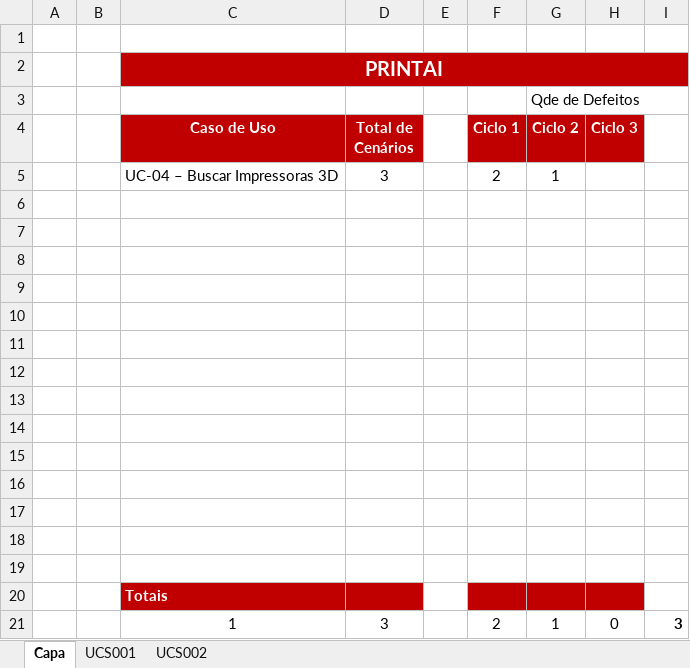
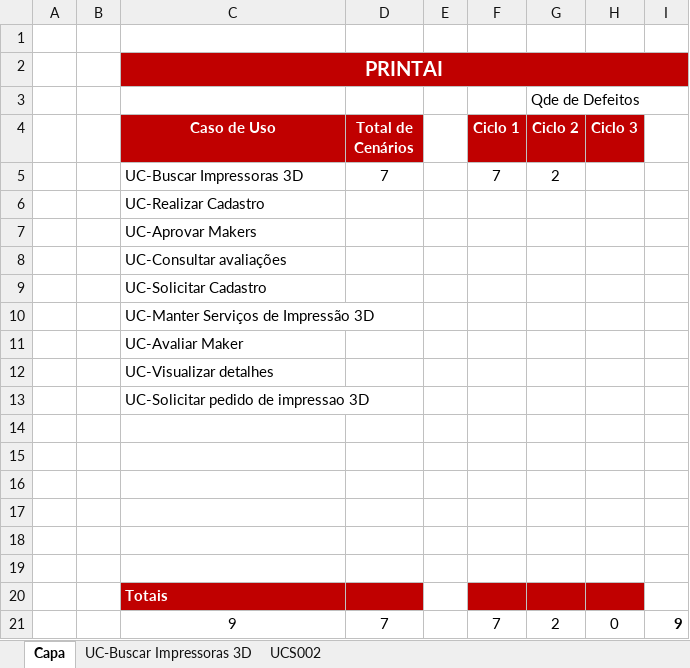
Before and after one commit to xablavskk/PRINTAI, an Excel workbook: 4.Teste/PRINTAI - Roteiro de Teste.xlsx, sheet Capa, drawn as a sheet; values as stored, in another font and other column widths than the file's, no borders; removed rows and columns are numbered as before the commit, all else as after; the diff names each change by its address in the sheet, - before the commit and + after, or states it on an @@ line.

```diff
--- a/4.Teste/PRINTAI - Roteiro de Teste.xlsx (sheet Capa)
+++ b/4.Teste/PRINTAI - Roteiro de Teste.xlsx (sheet Capa)
-sheet tab: UCS001
+sheet tab: UC-Buscar Impressoras 3D
-D2:I2 fill: #C00000
+D2:I2 fill: none
-row 5:  |  | UC-04 – Buscar Impressoras 3D | 3 |  | 2 | 1
-row 5: (empty)
+row 5:  |  | UC-Buscar Impressoras 3D | 7 |  | 7 | 2
-C6 (Caso de Uso): (empty)
+C6 (Caso de Uso): UC-Realizar Cadastro
-C7 (Caso de Uso): (empty)
+C7 (Caso de Uso): UC-Aprovar Makers
-C8 (Caso de Uso): (empty)
+C8 (Caso de Uso): UC-Consultar avaliações
-C9 (Caso de Uso): (empty)
+C9 (Caso de Uso): UC-Solicitar Cadastro
-C10 (Caso de Uso): (empty)
+C10 (Caso de Uso): UC-Manter Serviços de Impressão 3D
-C11 (Caso de Uso): (empty)
+C11 (Caso de Uso): UC-Avaliar Maker
-C12 (Caso de Uso): (empty)
+C12 (Caso de Uso): UC-Visualizar detalhes
+row 13:  |  | UC-Solicitar pedido de impressao 3D
-row 21:  |  | 1 | 3 |  | 2 | 1 | 0 | 3
+row 21:  |  | 9 | 7 |  | 7 | 2 | 0 | 9
```
Also changed, not shown: sheet UC-Buscar Impressoras 3D, sheet UCS002, 6.Gerenciamento de Projeto/PRINTAI - Planejamento e Controle do Projeto.xlsx, 2 other files.
